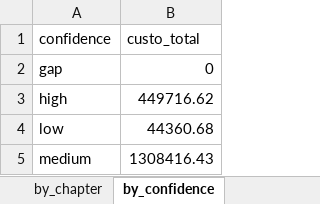
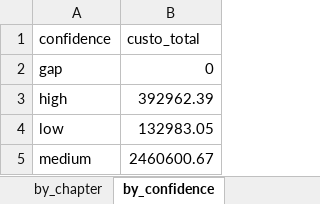
Before and after one commit to usernotusingit/sinapiRevit, an Excel workbook: output/orcamento_MG_CD.xlsx, sheet by_confidence, drawn as a sheet; values as stored, in another font and other column widths than the file's, no borders; the diff names each change by its address in the sheet, - before the commit and + after, or states it on an @@ line.

```diff
--- a/output/orcamento_MG_CD.xlsx (sheet by_confidence)
+++ b/output/orcamento_MG_CD.xlsx (sheet by_confidence)
-B3 (custo_total): 449716.62
+B3 (custo_total): 392962.39
-B4 (custo_total): 44360.68
+B4 (custo_total): 132983.05
-B5 (custo_total): 1308416.43
+B5 (custo_total): 2460600.67
```
Also changed, not shown: sheet line_items, sheet by_chapter, output/orcamento_MG_SD.xlsx, 6 other files.
